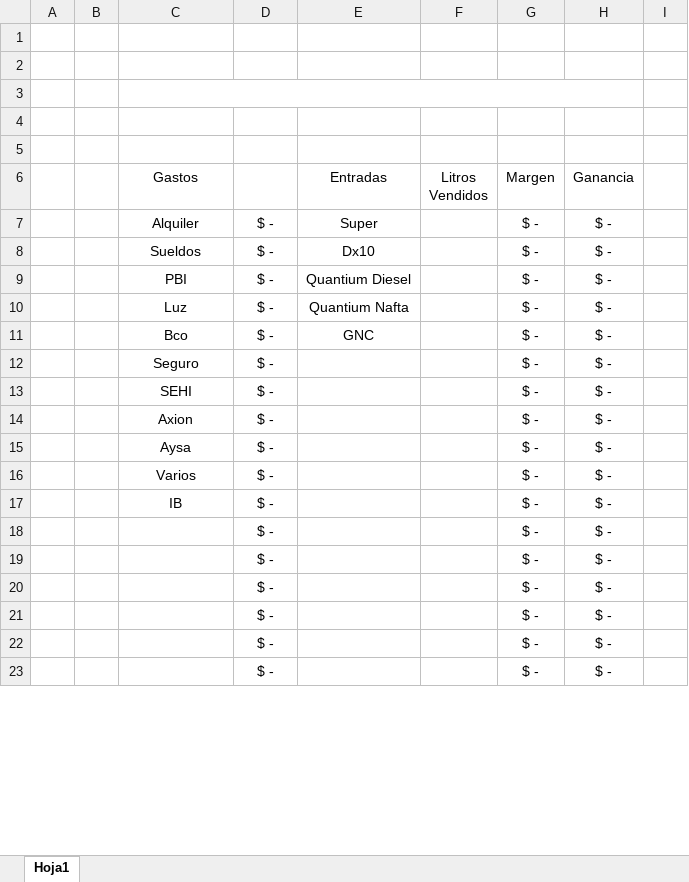
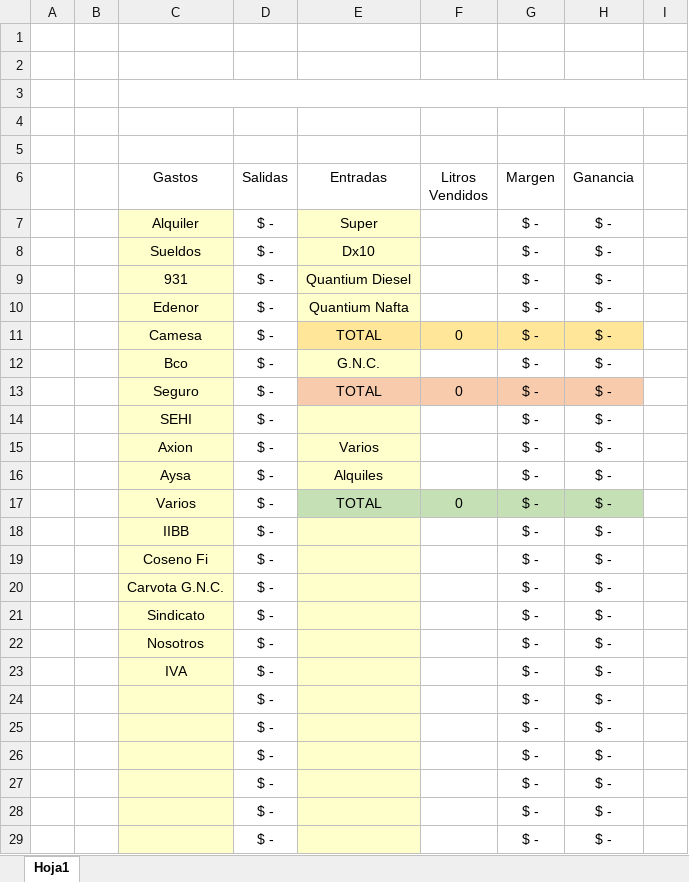
Before and after one commit to enzoCarossi/Olivos_Combustibles_SRL, an Excel workbook: Libro1.xlsx, sheet Hoja1, drawn as a sheet; only a part is shown; values as stored, in another font and other column widths than the file's, no borders; removed rows and columns are numbered as before the commit, all else as after; the diff covers the shown part only; the diff names each change by its address in the sheet, - before the commit and + after, or states it on an @@ line.

Commit message:
modificacion libro1

```diff
--- a/Libro1.xlsx (sheet Hoja1)
+++ b/Libro1.xlsx (sheet Hoja1)
-C3:H3 merged
+C3:I3 merged
-D6: (empty)
+D6: Salidas
-C7:C10 fill: none
+C7:C10 fill: #FFFFCC
-E7:E10 fill: none
+E7:E10 fill: #FFFFCC
-C9 (Gastos): PBI
+C9 (Gastos): 931
-C10 (Gastos): Luz
+C10 (Gastos): Edenor
+row 11:  |  | Camesa | $ - | TOTAL | 0 | $ - | $ -
-C12:C16 fill: none
+C12:C16 fill: #FFFFCC
-E12 (Entradas): GNC
+E12 (Entradas): G.N.C.
-E12 fill: none
+E12 fill: #FFFFCC
-E13 (Entradas): (empty)
+E13 (Entradas): TOTAL
-E13:H13 fill: none
+E13:H13 fill: #F8CBAD
-F13 (Litros Vendidos): (empty)
+F13 (Litros Vendidos): 0
-E14:E16 fill: none
+E14:E16 fill: #FFFFCC
-E15 (Entradas): (empty)
+E15 (Entradas): Varios
-E16 (Entradas): (empty)
+E16 (Entradas): Alquiles
+row 17:  |  | Varios | $ - | TOTAL | 0 | $ - | $ -
+row 18:  |  | IIBB | $ - |  |  | $ - | $ -
+row 19:  |  | Coseno Fi | $ - |  |  | $ - | $ -
+row 20:  |  | Carvota G.N.C. | $ - |  |  | $ - | $ -
+row 21:  |  | Sindicato | $ - |  |  | $ - | $ -
-C22 (Gastos): Varios
+C22 (Gastos): Nosotros
-C22:C29 fill: none
+C22:C29 fill: #FFFFCC
-E22:E29 fill: none
+E22:E29 fill: #FFFFCC
-C23 (Gastos): IB
+C23 (Gastos): IVA
```
Also changed, not shown: 5 removed rows, 2 edited cells and cell formats elsewhere in this sheet, formulas that keep their value.
